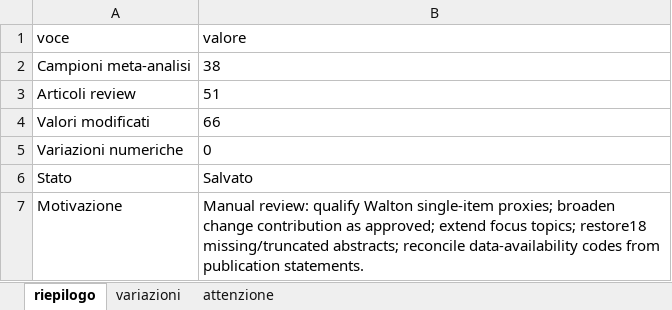
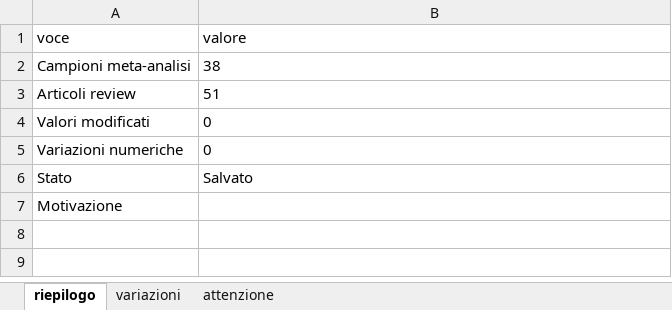
Before and after one commit to feracotommaso/living_SEB_review, an Excel workbook: data/3.meta_data/last_update.xlsx, sheet riepilogo, drawn as a sheet; values as stored, in another font and other column widths than the file's, no borders; table styles not drawn; the diff names each change by its address in the sheet, - before the commit and + after, or states it on an @@ line.

Commit message:
Automate private manual backup and validate publication outputs

```diff
--- a/data/3.meta_data/last_update.xlsx (sheet riepilogo)
+++ b/data/3.meta_data/last_update.xlsx (sheet riepilogo)
-B4 (valore): 66
+B4 (valore): 0
-B7 (valore): Manual review: qualify Walton single-item proxies; broaden change contribution as approved; extend focus topics; restore18 missing/truncated abstracts; reconcile data-availability codes from publication statements.
+B7 (valore): (empty)
```
Also changed, not shown: sheet variazioni, 17 other files.
